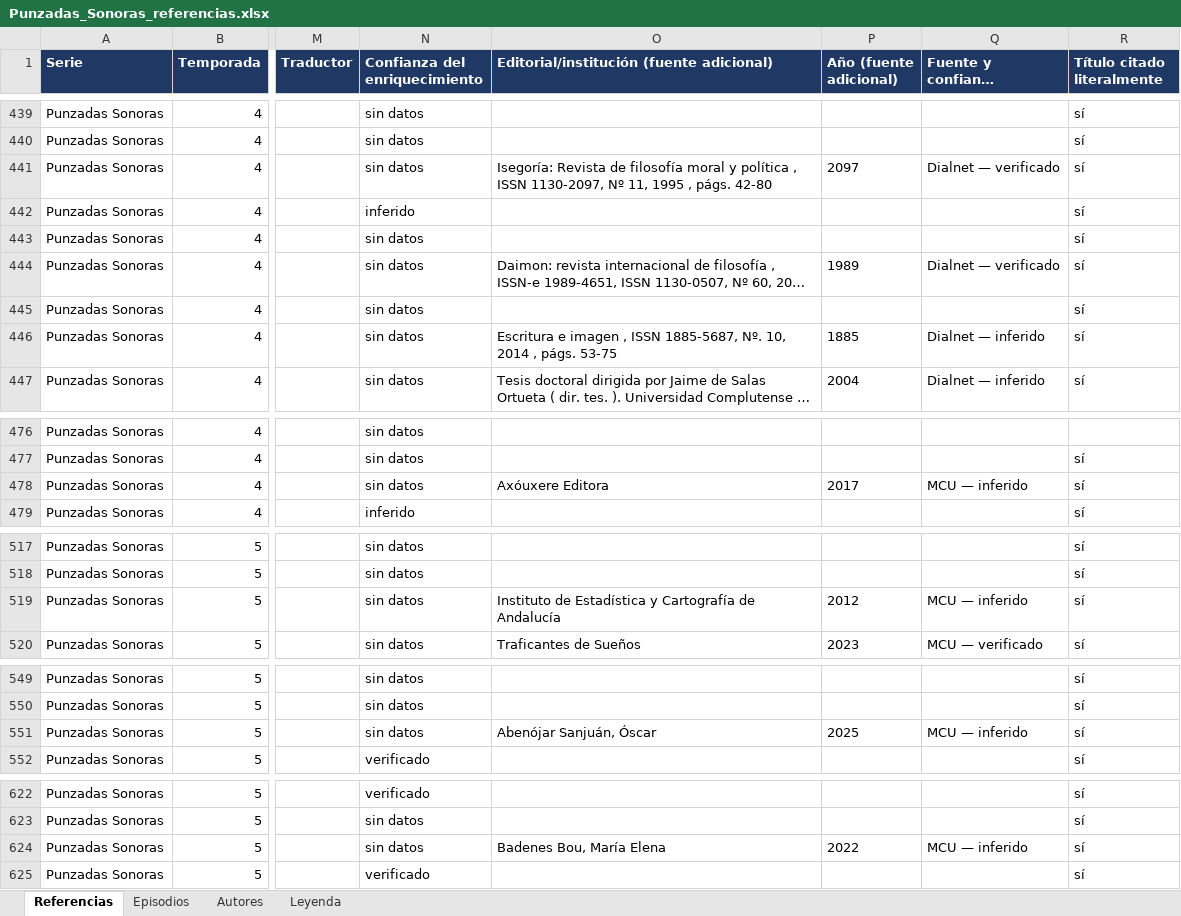
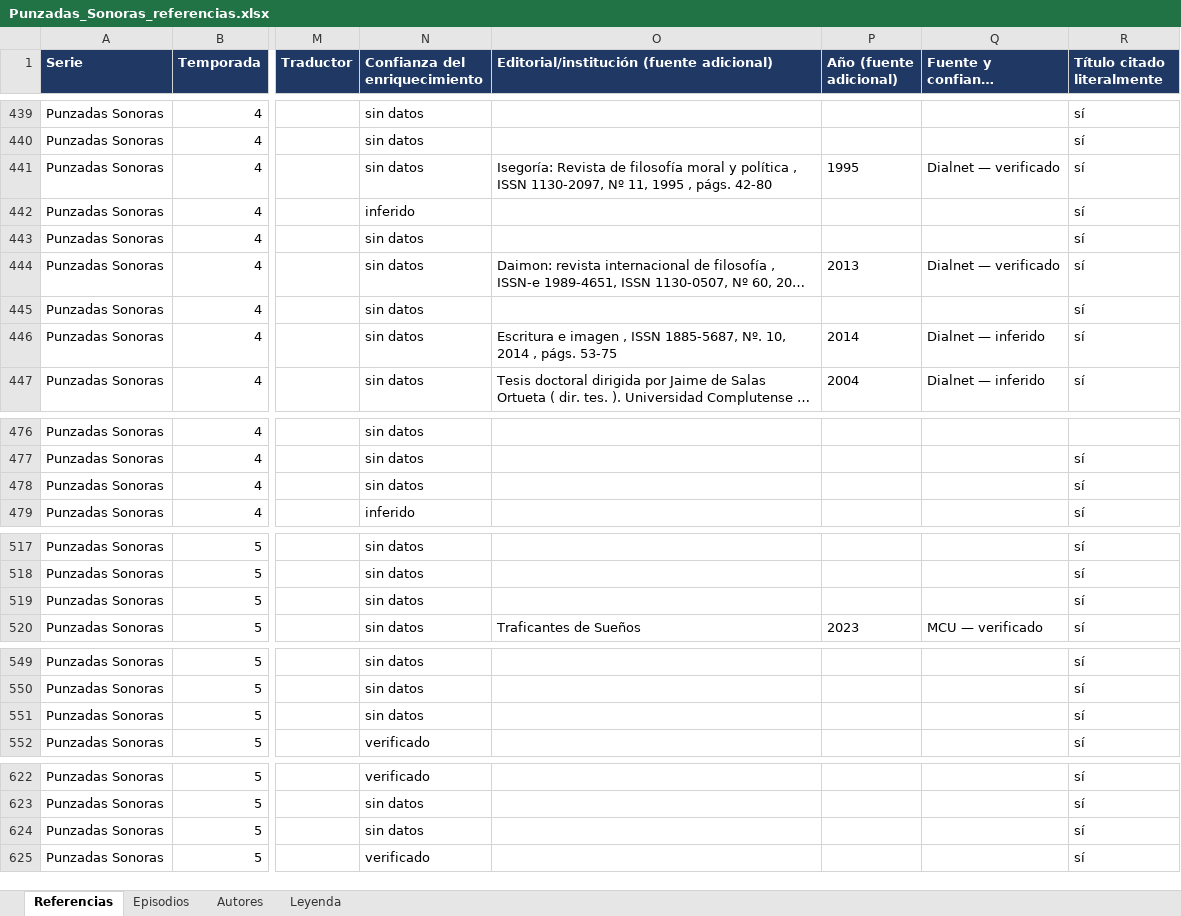
Before and after one commit to maramotto/punzadassonoras, an Excel workbook: podcast-data/Punzadas_Sonoras_referencias.xlsx, sheet Referencias, drawn as a sheet; only a part is shown, gaps mark what is left out; long unchanged cells end in …; values as stored, in another font and other column widths than the file's, no borders; table styles not drawn; the diff covers the shown part only; the diff names each change by its address in the sheet, - before the commit and + after, or states it on an @@ line.

```diff
--- a/podcast-data/Punzadas_Sonoras_referencias.xlsx (sheet Referencias)
+++ b/podcast-data/Punzadas_Sonoras_referencias.xlsx (sheet Referencias)
-P441 (Año (fuente adicional)): 2097
+P441 (Año (fuente adicional)): 1995
-P444 (Año (fuente adicional)): 1989
+P444 (Año (fuente adicional)): 2013
-P446 (Año (fuente adicional)): 1885
+P446 (Año (fuente adicional)): 2014
-O478: Axóuxere Editora
+O478: (empty)
-P478 (Año (fuente adicional)): 2017
+P478 (Año (fuente adicional)): (empty)
-Q478 (Fuente y confianza (adicional)): MCU — inferido
+Q478 (Fuente y confianza (adicional)): (empty)
-O519: Instituto de Estadística y Cartografía de Andalucía
+O519: (empty)
-P519 (Año (fuente adicional)): 2012
+P519 (Año (fuente adicional)): (empty)
-Q519 (Fuente y confianza (adicional)): MCU — inferido
+Q519 (Fuente y confianza (adicional)): (empty)
-O551: Abenójar Sanjuán, Óscar
+O551: (empty)
-P551 (Año (fuente adicional)): 2025
+P551 (Año (fuente adicional)): (empty)
-Q551 (Fuente y confianza (adicional)): MCU — inferido
+Q551 (Fuente y confianza (adicional)): (empty)
-O624: Badenes Bou, María Elena
+O624: (empty)
-P624 (Año (fuente adicional)): 2022
+P624 (Año (fuente adicional)): (empty)
-Q624 (Fuente y confianza (adicional)): MCU — inferido
+Q624 (Fuente y confianza (adicional)): (empty)
```
Also changed, not shown: 42 edited cells elsewhere in this sheet, 13 other files.
